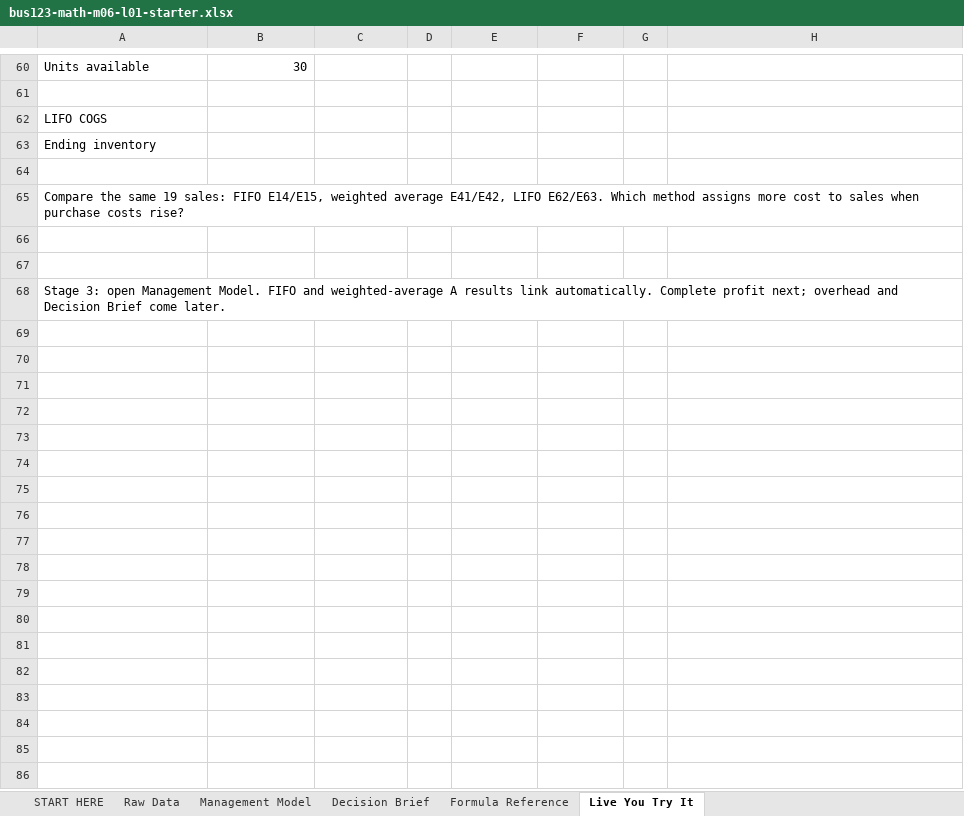
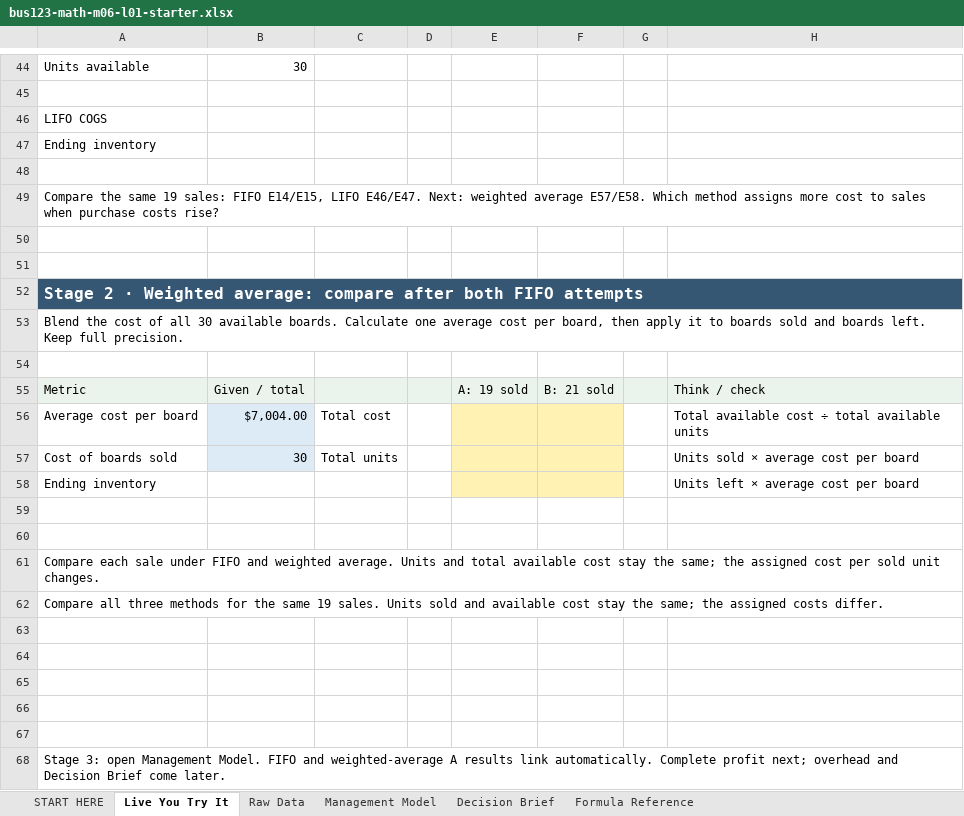
Before and after one commit to bevitts-design/BUS123-Solving-Business-Problems-with-Technology, an Excel workbook: MATH/M06/bus123-math-m06-l01-starter.xlsx, sheet Live You Try It, drawn as a sheet; only a part is shown, gaps mark what is left out; values as stored, in another font and other column widths than the file's, no borders; conditional formats not drawn; addresses are those after the commit; the diff covers the shown part only; the diff names each change by its address in the sheet, - before the commit and + after, or states it on an @@ line.

```diff
--- a/MATH/M06/bus123-math-m06-l01-starter.xlsx (sheet Live You Try It)
+++ b/MATH/M06/bus123-math-m06-l01-starter.xlsx (sheet Live You Try It)
@@ sheet tab order changed: START HERE | Live You Try It | Raw Data | Management Model | Decision Brief | Formula Reference @@
-A49: …FIFO E14/E15, weighted average E41/E42, LIFO E62/E63. Which method…
+A49: …FIFO E14/E15, LIFO E46/E47. Next: weighted average E57/E58. Which method…
+row 50: (empty)
+row 51: (empty)
@@ row 36 moved to row 52: Stage 2 · Weighted average: compare afte… @@
@@ row 37 moved to row 53: Blend the cost of all 30 available board… @@
+row 54: (empty)
@@ row 39 moved to row 55: Metric @@
@@ row 40 moved to row 56: Average cost per board @@
@@ row 41 moved to row 57: Cost of boards sold @@
@@ row 42 moved to row 58: Ending inventory @@
+row 59: (empty)
+row 60: (empty)
@@ row 45 moved to row 61: Compare each sale under FIFO and weighte… @@
+row 62: Compare all three methods for the same 19 sales. Units sold and available cost stay the same; the assigned costs differ.
+row 63: (empty)
+row 64: (empty)
+row 65: (empty)
```
Also changed, not shown: 9 removed rows elsewhere in this sheet, sheet START HERE, formulas that keep their value, 4 other files.
